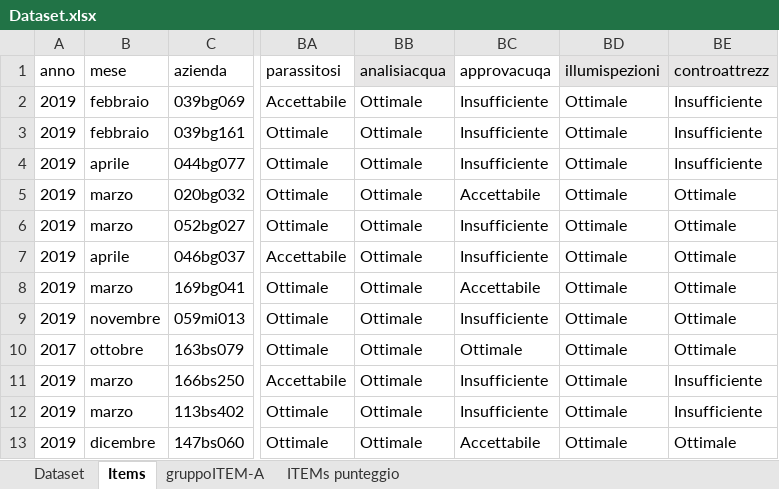
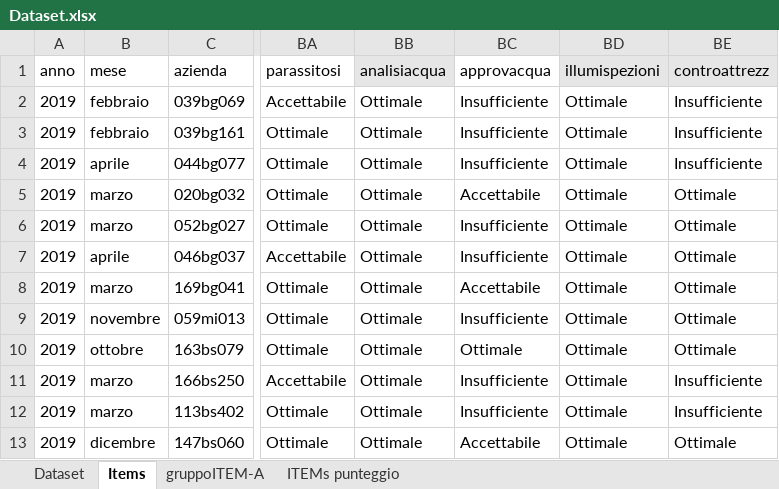
Before and after one commit to TMax66/benessere-capre-prc2018005, an Excel workbook: analisi/data/raw/Dataset.xlsx, sheet Items, drawn as a sheet; only a part is shown, gaps mark what is left out; values as stored, in another font and other column widths than the file's, no borders; the diff names each change by its address in the sheet, - before the commit and + after, or states it on an @@ line.

```diff
--- a/analisi/data/raw/Dataset.xlsx (sheet Items)
+++ b/analisi/data/raw/Dataset.xlsx (sheet Items)
-BC1: approvacuqa
+BC1: approvacqua
-A10 (anno): 2017
+A10 (anno): 2019
```
Also changed, not shown: 1 other file.
